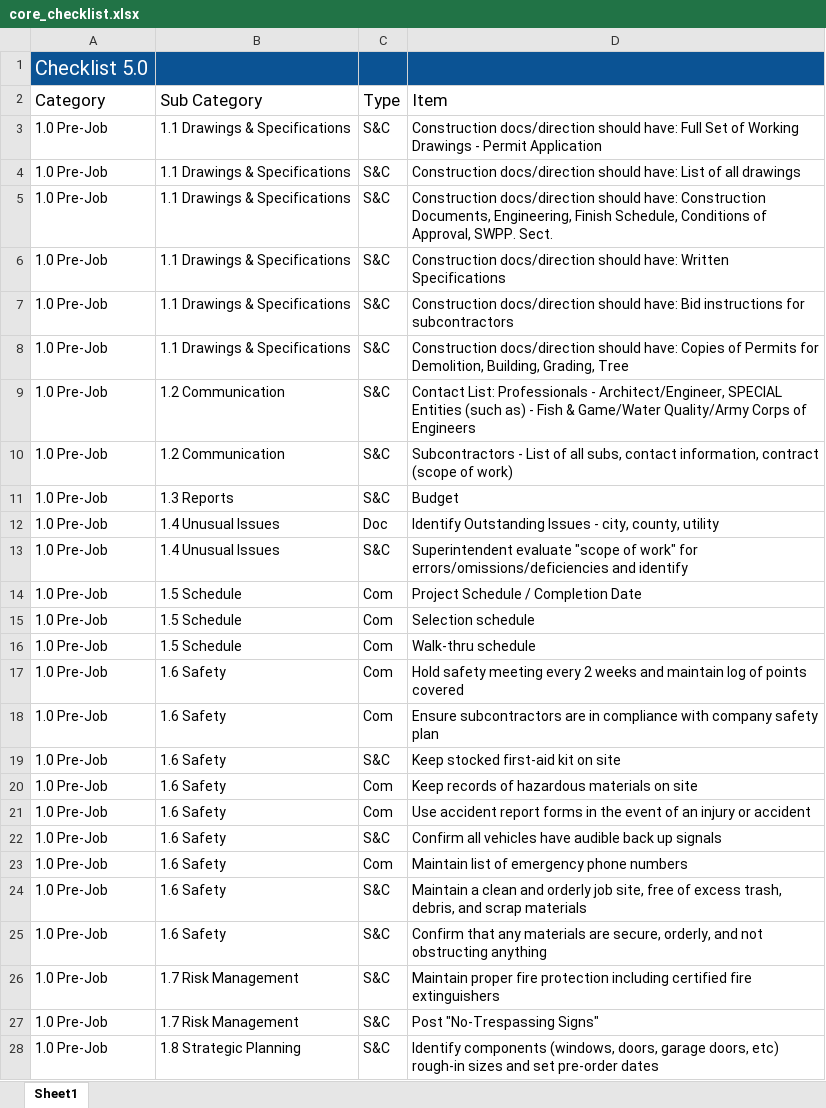
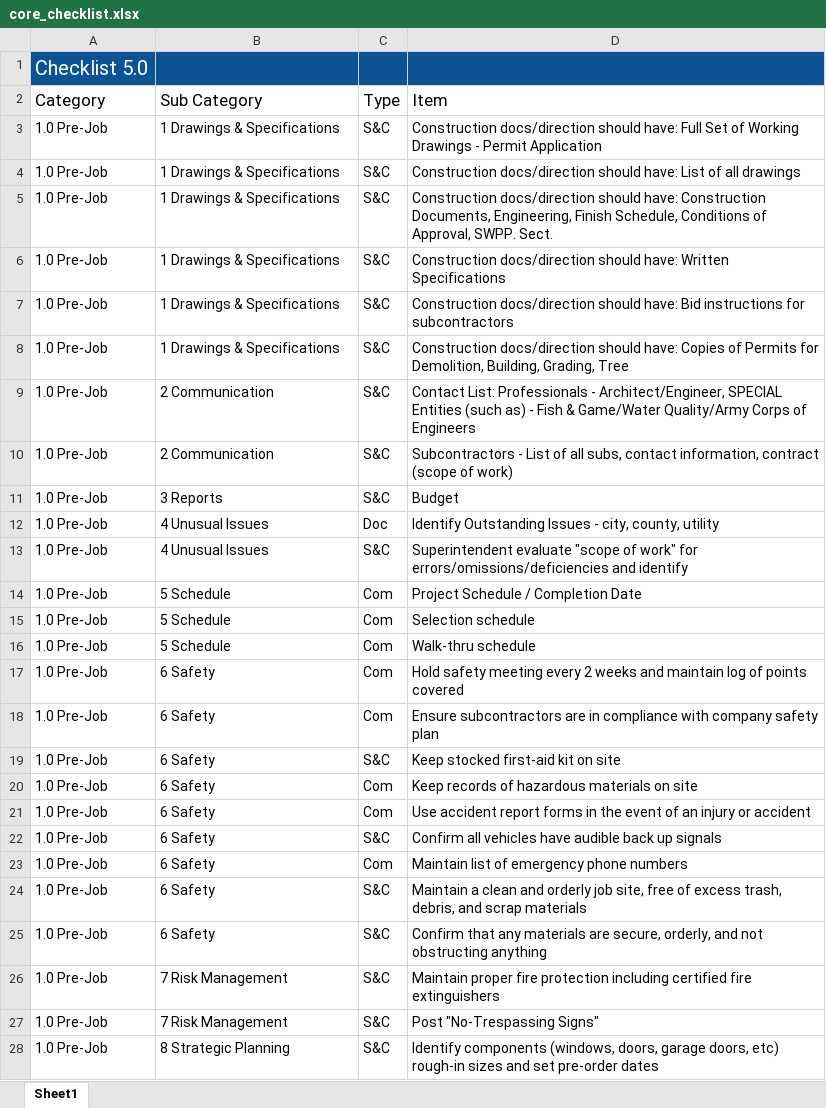
Before and after one commit to maxhs/BuildHawk, an Excel workbook: public/core_checklist.xlsx, sheet Sheet1, drawn as a sheet; only a part is shown; values as stored, in another font and other column widths than the file's, no borders; the diff covers the shown part only; the diff names each change by its address in the sheet, - before the commit and + after, or states it on an @@ line.

```diff
--- a/public/core_checklist.xlsx (sheet Sheet1)
+++ b/public/core_checklist.xlsx (sheet Sheet1)
-B3:B8 (Sub Category): 1.1 Drawings & Specifications
+B3:B8 (Sub Category): 1 Drawings & Specifications
-B9:B10 (Sub Category): 1.2 Communication
+B9:B10 (Sub Category): 2 Communication
-B11 (Sub Category): 1.3 Reports
+B11 (Sub Category): 3 Reports
-B12:B13 (Sub Category): 1.4 Unusual Issues
+B12:B13 (Sub Category): 4 Unusual Issues
-B14:B16 (Sub Category): 1.5 Schedule
+B14:B16 (Sub Category): 5 Schedule
-B17:B25 (Sub Category): 1.6 Safety
+B17:B25 (Sub Category): 6 Safety
-B26:B27 (Sub Category): 1.7 Risk Management
+B26:B27 (Sub Category): 7 Risk Management
-B28 (Sub Category): 1.8 Strategic Planning
+B28 (Sub Category): 8 Strategic Planning
```
Also changed, not shown: 531 edited cells elsewhere in this sheet, 5 other files.
